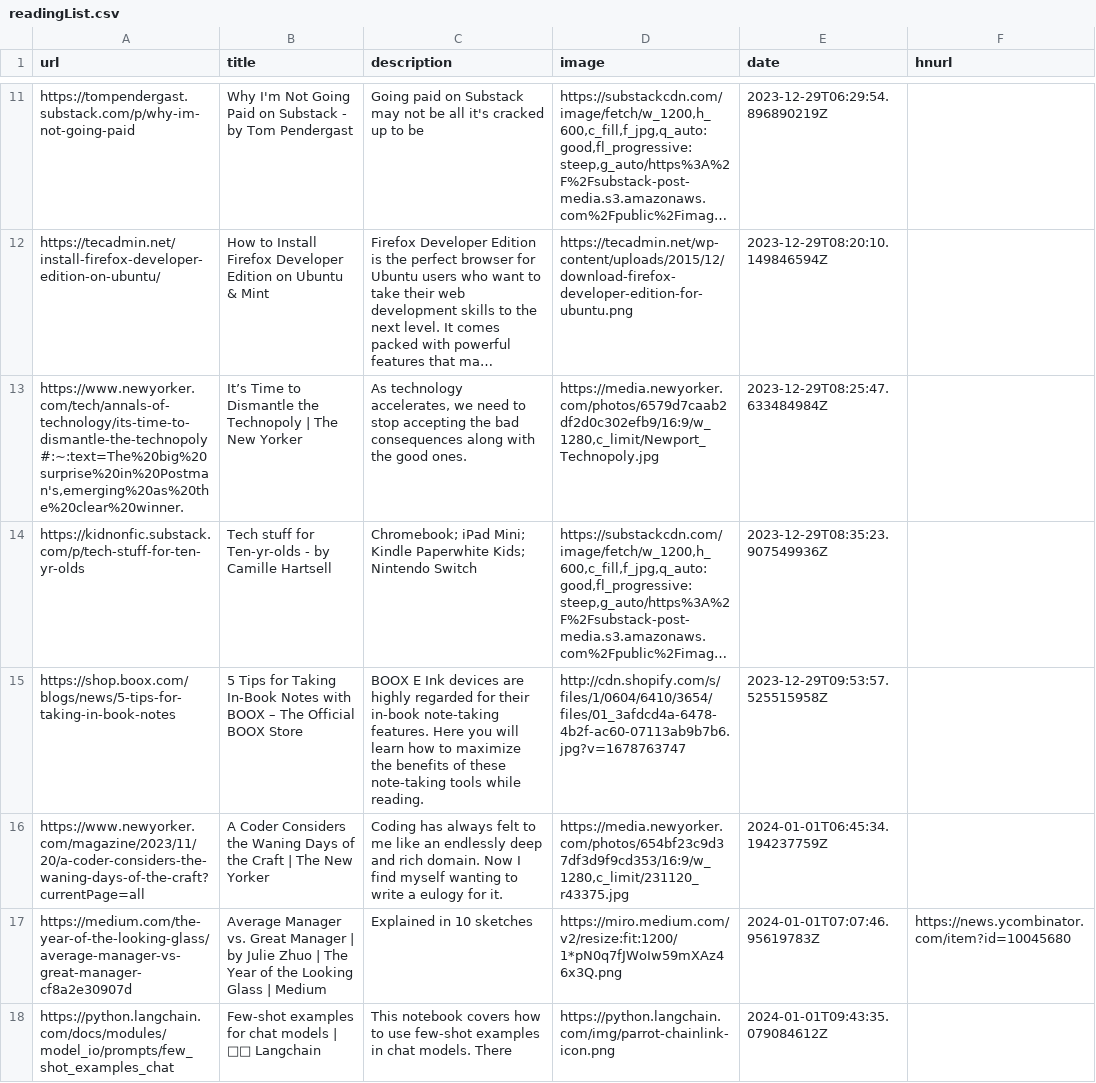
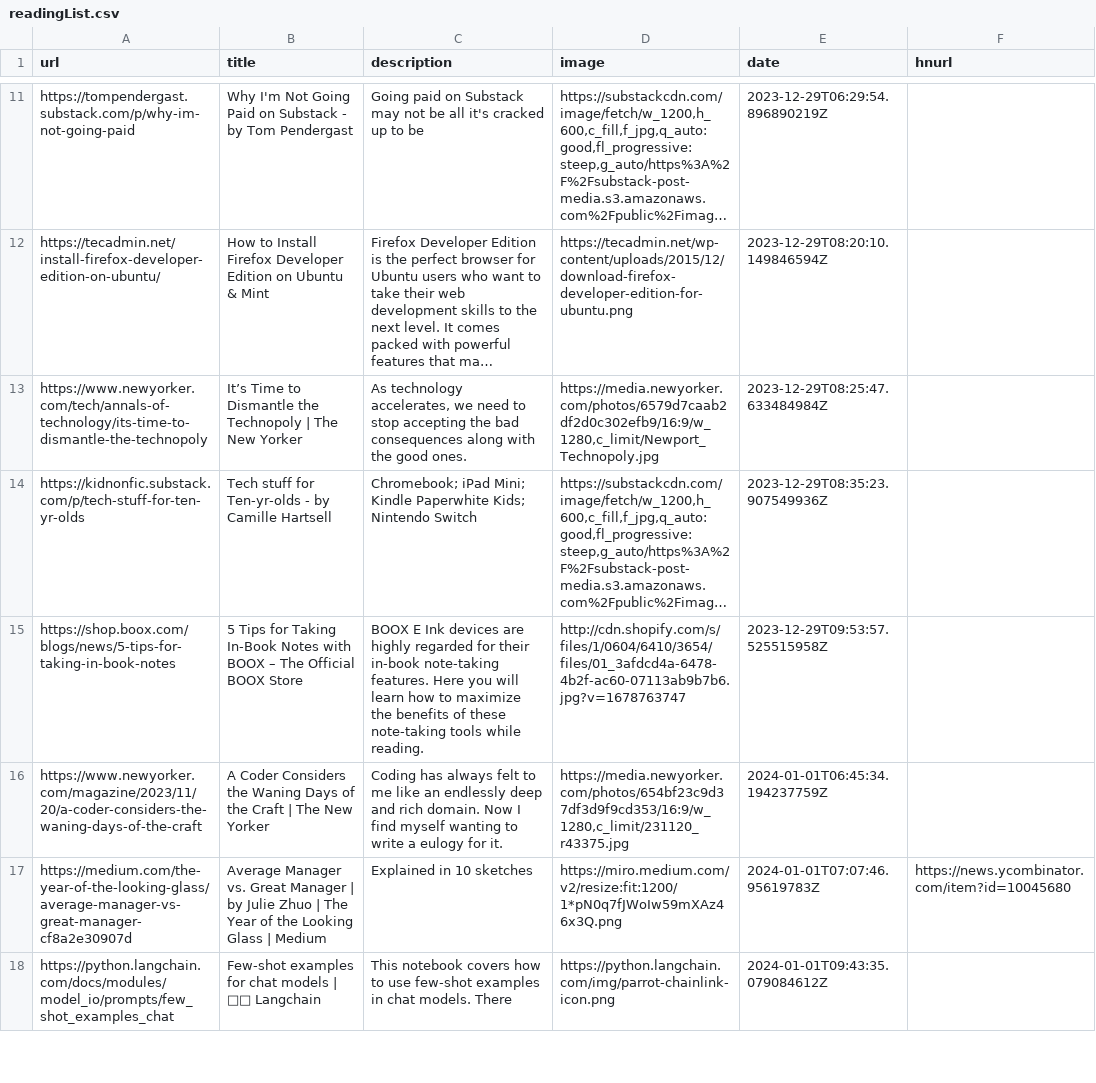
Before and after one commit to eforgithub/readingList, a CSV file: readingList.csv, drawn as a sheet; only a part is shown, gaps mark what is left out; long unchanged cells end in …; the diff covers the shown part only; the diff names each change by its address in the sheet, - before the commit and + after, or states it on an @@ line.

Commit message:
clean urls

```diff
--- a/readingList.csv
+++ b/readingList.csv
-A13 (url): https://www.newyorker.com/tech/annals-of-technology/its-time-to-dismantle-the-technopoly#:~:text=The%20big%20surprise%20in%20Postman's,emerging%20as%20the%20clear%20winner.
+A13 (url): https://www.newyorker.com/tech/annals-of-technology/its-time-to-dismantle-the-technopoly
-A16 (url): https://www.newyorker.com/magazine/2023/11/20/a-coder-considers-the-waning-days-of-the-craft?currentPage=all
+A16 (url): https://www.newyorker.com/magazine/2023/11/20/a-coder-considers-the-waning-days-of-the-craft
```
Also changed, not shown: 1 edited cell elsewhere in this file.
